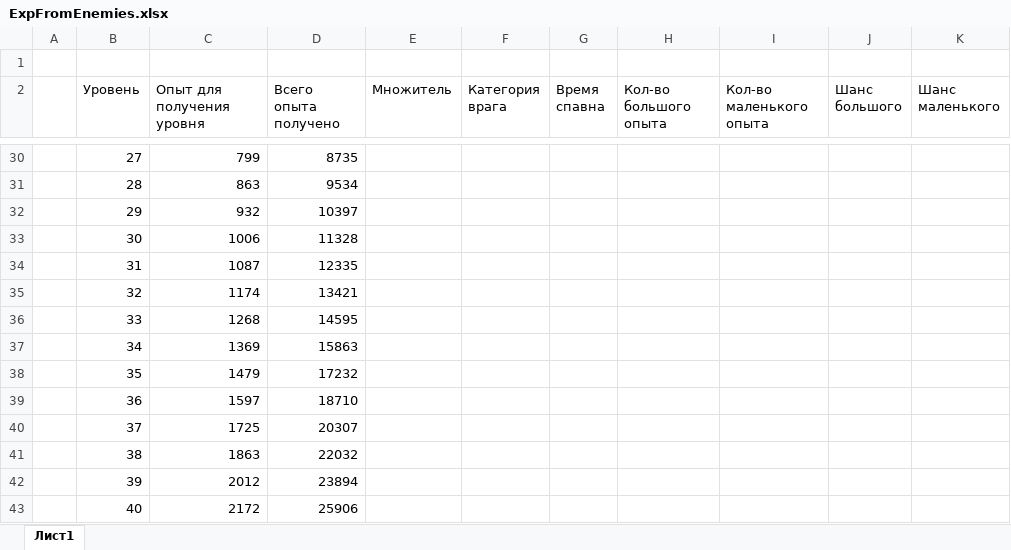
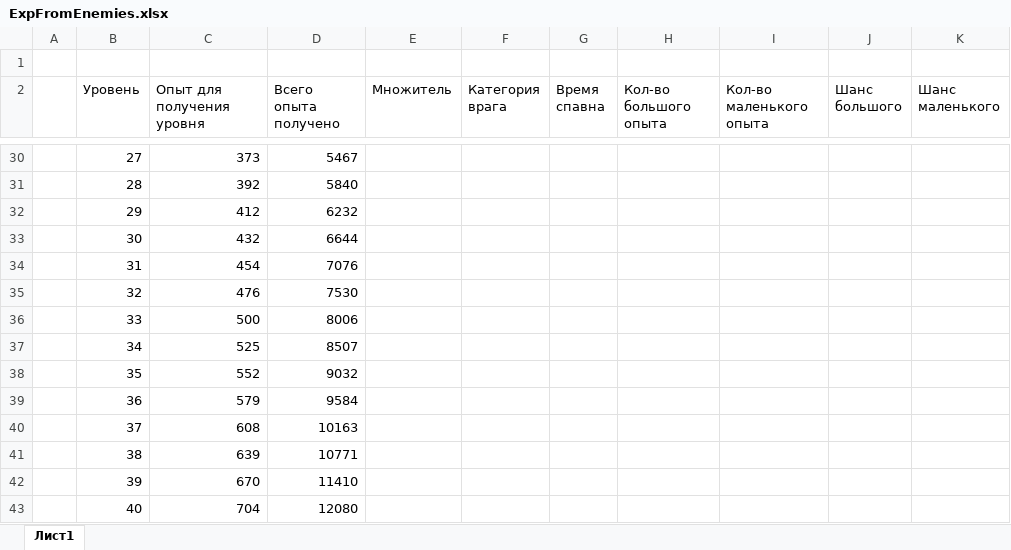
Before and after one commit to Kiuh/Tank-Survivors, an Excel workbook: Documentation/Balance/ExpFromEnemies.xlsx, sheet Лист1, drawn as a sheet; only a part is shown, gaps mark what is left out; values as stored, in another font and other column widths than the file's, no borders; the diff covers the shown part only; the diff names each change by its address in the sheet, - before the commit and + after, or states it on an @@ line.

```diff
--- a/Documentation/Balance/ExpFromEnemies.xlsx (sheet Лист1)
+++ b/Documentation/Balance/ExpFromEnemies.xlsx (sheet Лист1)
-C30 (Опыт для получения уровня): 799
+C30 (Опыт для получения уровня): 373
-D30 (Всего опыта получено): 8735
+D30 (Всего опыта получено): 5467
-C31 (Опыт для получения уровня): 863
+C31 (Опыт для получения уровня): 392
-D31 (Всего опыта получено): 9534
+D31 (Всего опыта получено): 5840
-C32 (Опыт для получения уровня): 932
+C32 (Опыт для получения уровня): 412
-D32 (Всего опыта получено): 10397
+D32 (Всего опыта получено): 6232
-C33 (Опыт для получения уровня): 1006
+C33 (Опыт для получения уровня): 432
-D33 (Всего опыта получено): 11328
+D33 (Всего опыта получено): 6644
-C34 (Опыт для получения уровня): 1087
+C34 (Опыт для получения уровня): 454
-D34 (Всего опыта получено): 12335
+D34 (Всего опыта получено): 7076
-C35 (Опыт для получения уровня): 1174
+C35 (Опыт для получения уровня): 476
-D35 (Всего опыта получено): 13421
+D35 (Всего опыта получено): 7530
-C36 (Опыт для получения уровня): 1268
+C36 (Опыт для получения уровня): 500
-D36 (Всего опыта получено): 14595
+D36 (Всего опыта получено): 8006
-C37 (Опыт для получения уровня): 1369
+C37 (Опыт для получения уровня): 525
-D37 (Всего опыта получено): 15863
+D37 (Всего опыта получено): 8507
-C38 (Опыт для получения уровня): 1479
+C38 (Опыт для получения уровня): 552
-D38 (Всего опыта получено): 17232
+D38 (Всего опыта получено): 9032
-C39 (Опыт для получения уровня): 1597
+C39 (Опыт для получения уровня): 579
-D39 (Всего опыта получено): 18710
+D39 (Всего опыта получено): 9584
-C40 (Опыт для получения уровня): 1725
+C40 (Опыт для получения уровня): 608
-D40 (Всего опыта получено): 20307
+D40 (Всего опыта получено): 10163
-C41 (Опыт для получения уровня): 1863
+C41 (Опыт для получения уровня): 639
-D41 (Всего опыта получено): 22032
+D41 (Всего опыта получено): 10771
-C42 (Опыт для получения уровня): 2012
+C42 (Опыт для получения уровня): 670
-D42 (Всего опыта получено): 23894
+D42 (Всего опыта получено): 11410
-C43 (Опыт для получения уровня): 2172
+C43 (Опыт для получения уровня): 704
-D43 (Всего опыта получено): 25906
+D43 (Всего опыта получено): 12080
```
Also changed, not shown: 64 edited cells elsewhere in this sheet, formulas that keep their value, Documentation/Balance/Balance.xlsx, 18 other files.
